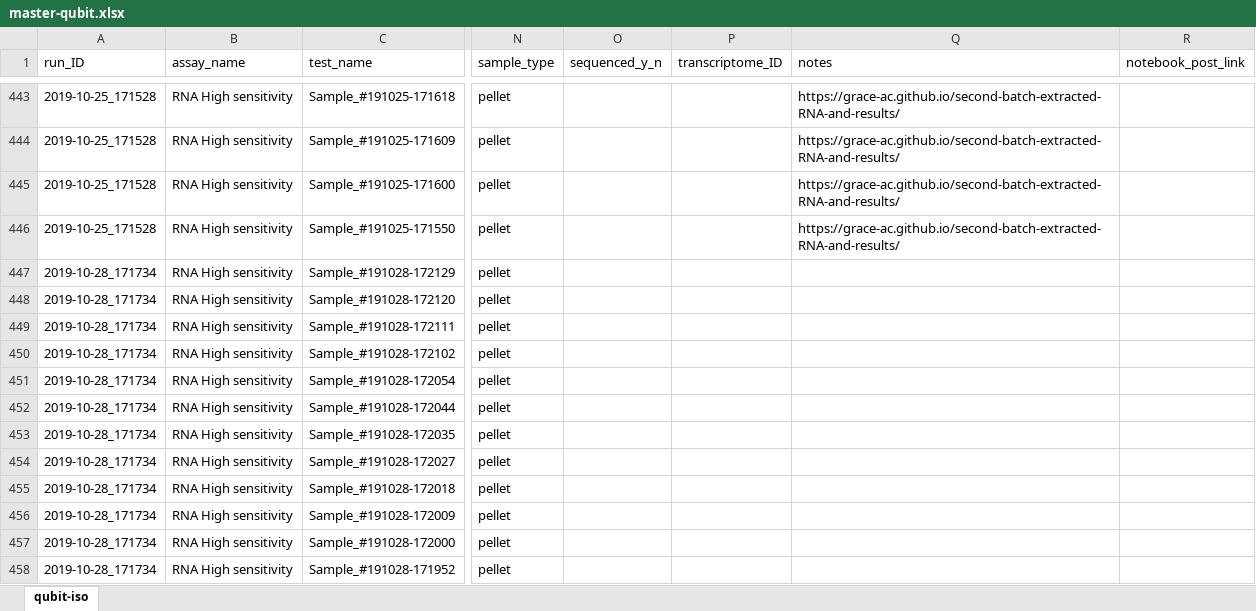
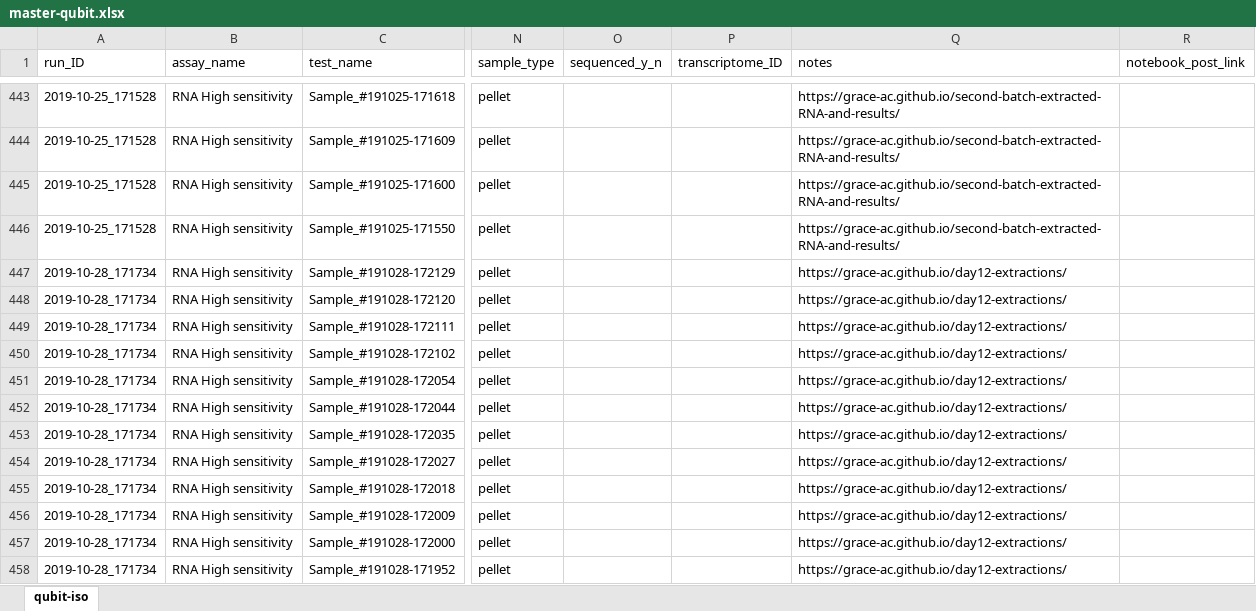
Before and after one commit to RobertsLab/project-crab, an Excel workbook: analyses/master-qubit.xlsx, sheet qubit-iso, drawn as a sheet; only a part is shown, gaps mark what is left out; values as stored, in another font and other column widths than the file's, no borders; the diff covers the shown part only; the diff names each change by its address in the sheet, - before the commit and + after, or states it on an @@ line.

Commit message:
update with link to notebook post

```diff
--- a/analyses/master-qubit.xlsx (sheet qubit-iso)
+++ b/analyses/master-qubit.xlsx (sheet qubit-iso)
-Q447:Q458 (notes): (empty)
+Q447:Q458 (notes): https://grace-ac.github.io/day12-extractions/
```
Also changed, not shown: 12 edited cells elsewhere in this sheet.
